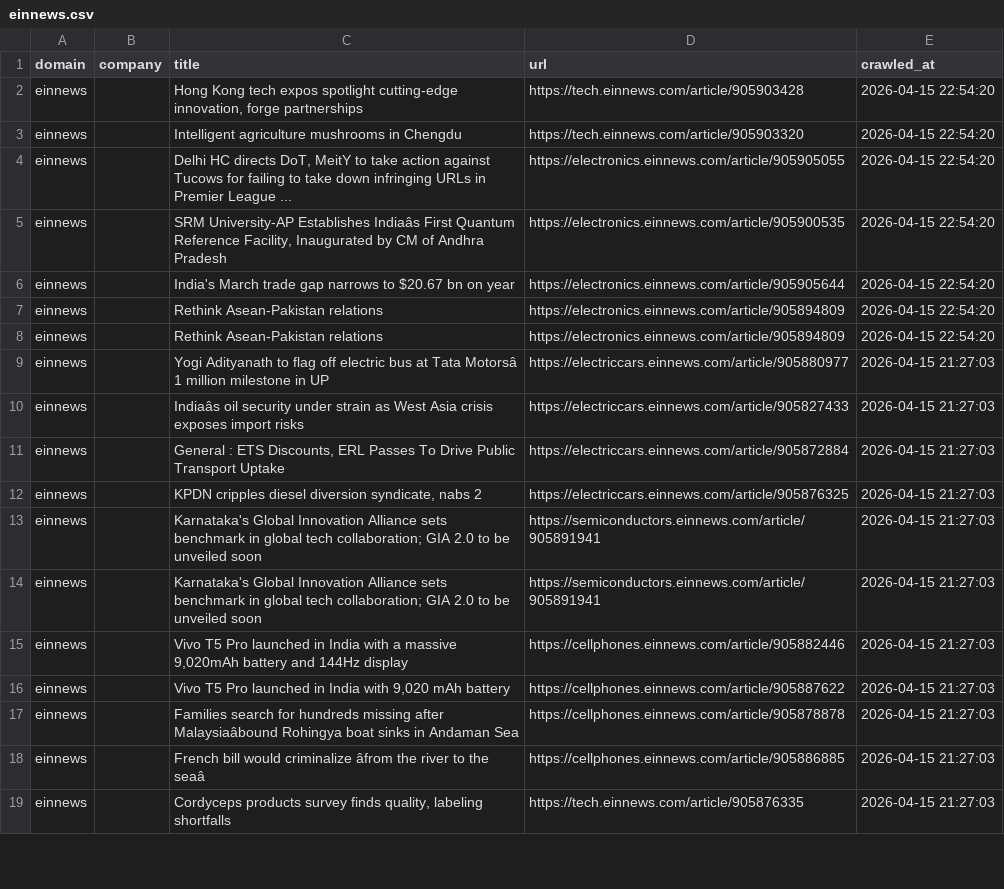
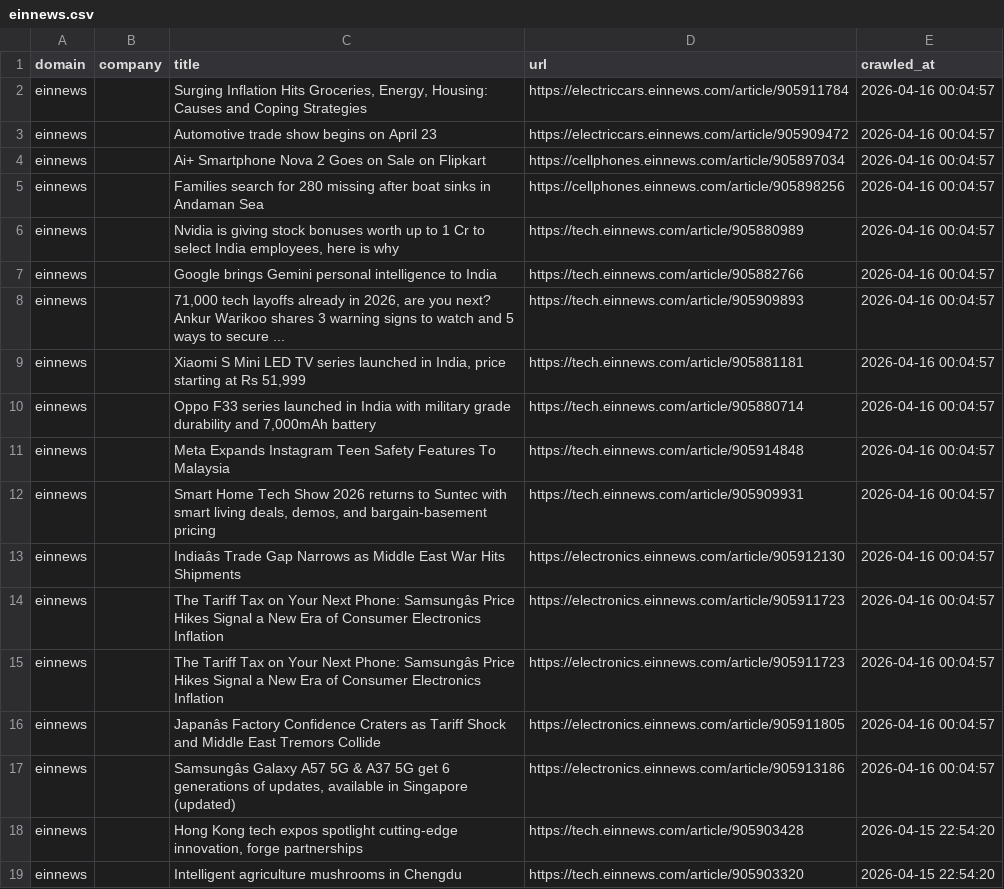
Before and after one commit to levelupup/news_crawler, a CSV file: data/einnews.csv, drawn as a sheet; only a part is shown; the shorter side is filled out with more unchanged rows; the diff names each change by its address in the sheet, - before the commit and + after, or states it on an @@ line.

```diff
--- a/data/einnews.csv
+++ b/data/einnews.csv
+row 2: einnews |  | Surging Inflation Hits Groceries, Energy, Housing: Causes and Coping Strategies | https://electriccars.einnews.com/article/905911784 | 2026-04-16 00:04:57
+row 3: einnews |  | Automotive trade show begins on April 23 | https://electriccars.einnews.com/article/905909472 | 2026-04-16 00:04:57
+row 4: einnews |  | Ai+ Smartphone Nova 2 Goes on Sale on Flipkart | https://cellphones.einnews.com/article/905897034 | 2026-04-16 00:04:57
+row 5: einnews |  | Families search for 280 missing after boat sinks in Andaman Sea | https://cellphones.einnews.com/article/905898256 | 2026-04-16 00:04:57
+row 6: einnews |  | Nvidia is giving stock bonuses worth up to 1 Cr to select India employees, here is why | https://tech.einnews.com/article/905880989 | 2026-04-16 00:04:57
+row 7: einnews |  | Google brings Gemini personal intelligence to India | https://tech.einnews.com/article/905882766 | 2026-04-16 00:04:57
+row 8: einnews |  | 71,000 tech layoffs already in 2026, are you next? Ankur Warikoo shares 3 warning signs to watch and 5 ways to secure ... | https://tech.einnews.com/article/905909893 | 2026-04-16 00:04:57
+row 9: einnews |  | Xiaomi S Mini LED TV series launched in India, price starting at Rs 51,999 | https://tech.einnews.com/article/905881181 | 2026-04-16 00:04:57
+row 10: einnews |  | Oppo F33 series launched in India with military grade durability and 7,000mAh battery | https://tech.einnews.com/article/905880714 | 2026-04-16 00:04:57
+row 11: einnews |  | Meta Expands Instagram Teen Safety Features To Malaysia | https://tech.einnews.com/article/905914848 | 2026-04-16 00:04:57
+row 12: einnews |  | Smart Home Tech Show 2026 returns to Suntec with smart living deals, demos, and bargain-basement pricing | https://tech.einnews.com/article/905909931 | 2026-04-16 00:04:57
+row 13: einnews |  | Indiaâs Trade Gap Narrows as Middle East War Hits Shipments | https://electronics.einnews.com/article/905912130 | 2026-04-16 00:04:57
+row 14: einnews |  | The Tariff Tax on Your Next Phone: Samsungâs Price Hikes Signal a New Era of Consumer Electronics Inflation | https://electronics.einnews.com/article/905911723 | 2026-04-16 00:04:57
+row 15: einnews |  | The Tariff Tax on Your Next Phone: Samsungâs Price Hikes Signal a New Era of Consumer Electronics Inflation | https://electronics.einnews.com/article/905911723 | 2026-04-16 00:04:57
+row 16: einnews |  | Japanâs Factory Confidence Craters as Tariff Shock and Middle East Tremors Collide | https://electronics.einnews.com/article/905911805 | 2026-04-16 00:04:57
+row 17: einnews |  | Samsungâs Galaxy A57 5G & A37 5G get 6 generations of updates, available in Singapore (updated) | https://electronics.einnews.com/article/905913186 | 2026-04-16 00:04:57
```
Also changed, not shown: data/9to5mac.csv, data/bloomberg.csv, 22 other files.
